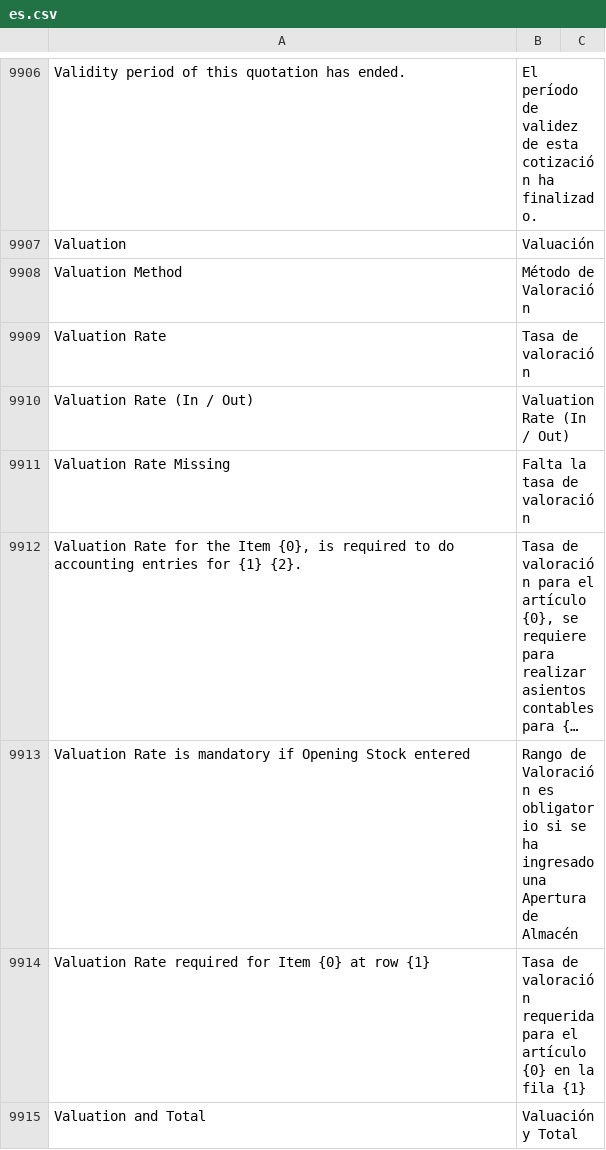
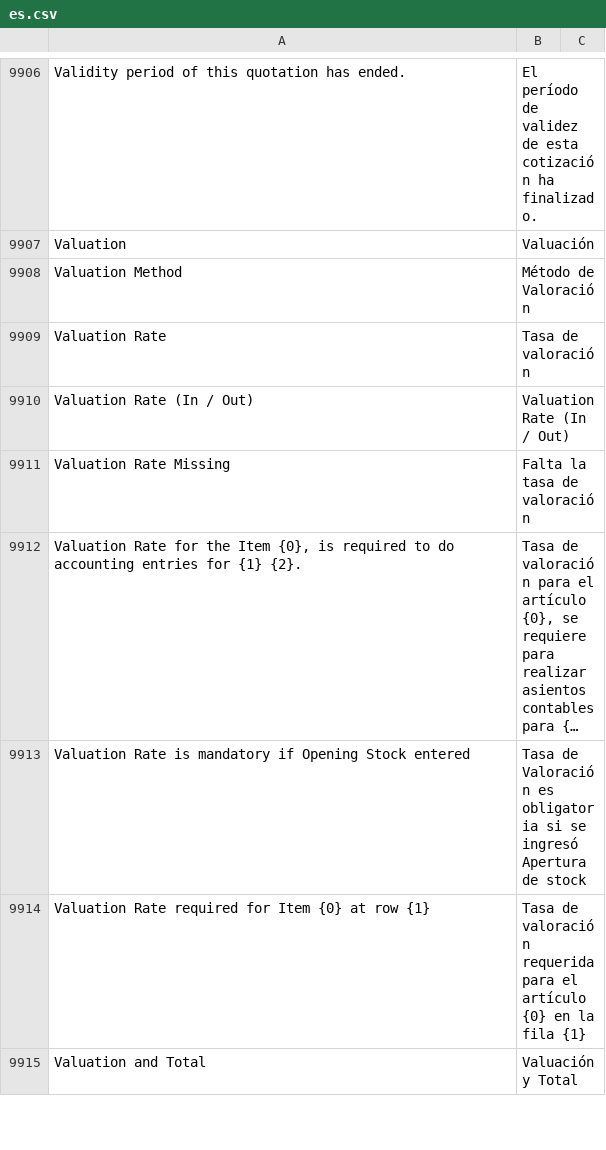
Before and after one commit to fproldan/erpnext, a CSV file: erpnext/translations/es.csv, drawn as a sheet; only a part is shown, gaps mark what is left out; long unchanged cells end in …; the diff covers the shown part only; the diff names each change by its address in the sheet, - before the commit and + after, or states it on an @@ line.

```diff
--- a/erpnext/translations/es.csv
+++ b/erpnext/translations/es.csv
-B9913: Rango de Valoración es obligatorio si se ha ingresado una Apertura de Almacén
+B9913: Tasa de Valoración es obligatoria si se ingresó Apertura de stock
```
Also changed, not shown: 10 edited cells elsewhere in this file.
